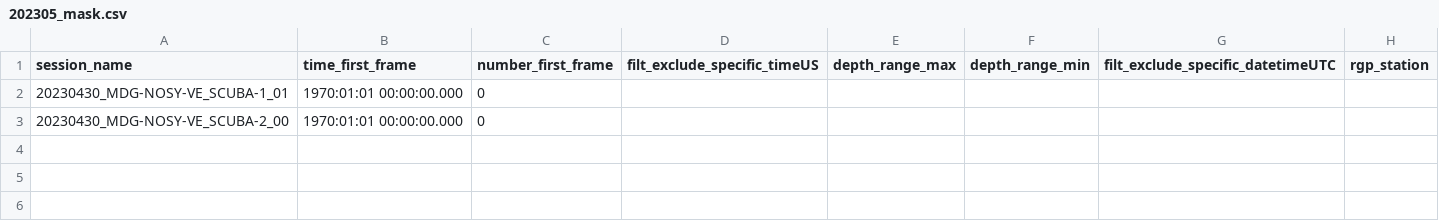
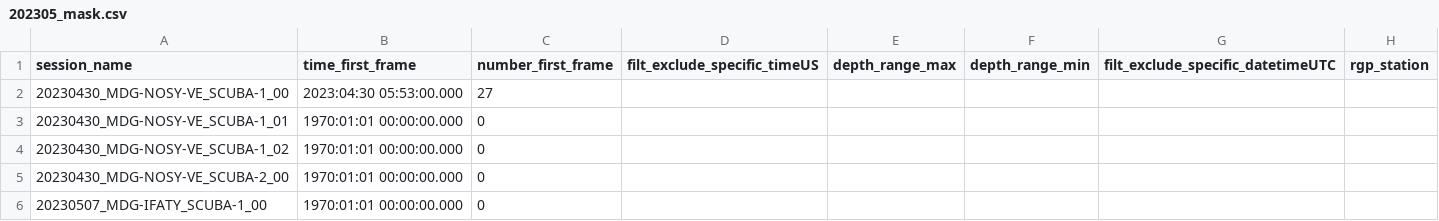
Before and after one commit to SeatizenDOI/plancha-workflow, a CSV file: csv/202305_mask.csv, drawn as a sheet.

```diff
--- a/csv/202305_mask.csv
+++ b/csv/202305_mask.csv
@@ -1,3 +1,6 @@
 session_name,time_first_frame,number_first_frame,filt_exclude_specific_timeUS,depth_range_max,depth_range_min,filt_exclude_specific_datetimeUTC,rgp_station
+20230430_MDG-NOSY-VE_SCUBA-1_00,2023:04:30 05:53:00.000,27,,,,,
 20230430_MDG-NOSY-VE_SCUBA-1_01,1970:01:01 00:00:00.000,0,,,,,
+20230430_MDG-NOSY-VE_SCUBA-1_02,1970:01:01 00:00:00.000,0,,,,,
 20230430_MDG-NOSY-VE_SCUBA-2_00,1970:01:01 00:00:00.000,0,,,,,
+20230507_MDG-IFATY_SCUBA-1_00,1970:01:01 00:00:00.000,0,,,,,
```
Also changed, not shown: csv/202305_plancha.csv, 4 other files.
